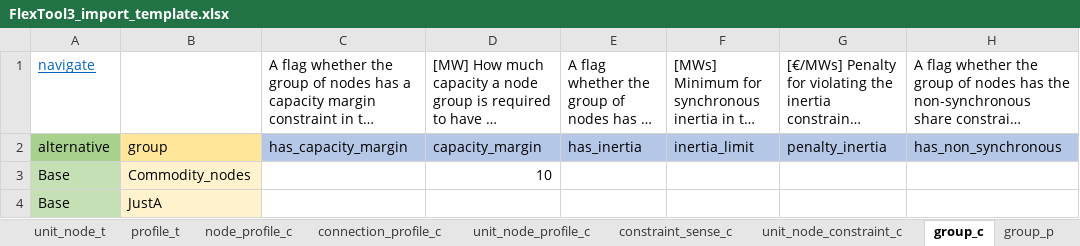
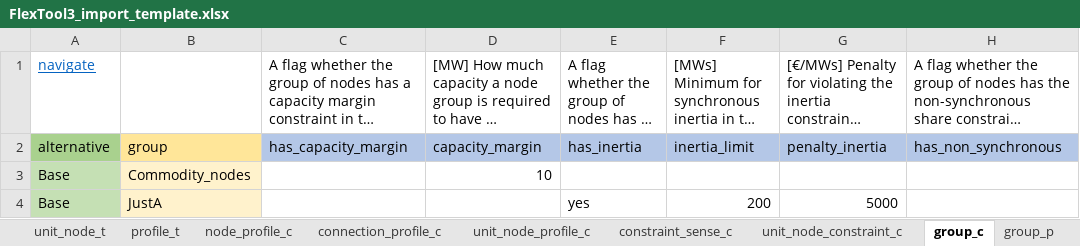
Before and after one commit to irena-flextool/flextool, an Excel workbook: FlexTool3_import_template.xlsx, sheet group_c, drawn as a sheet; only a part is shown; long unchanged cells end in …; values as stored, in another font and other column widths than the file's, no borders; the diff names each change by its address in the sheet, - before the commit and + after, or states it on an @@ line.

Commit message:
Added inertia constraint to the model and data processing

```diff
--- a/FlexTool3_import_template.xlsx (sheet group_c)
+++ b/FlexTool3_import_template.xlsx (sheet group_c)
-E4: (empty)
+E4: yes
-F4: (empty)
+F4: 200
-G4: (empty)
+G4: 5000
```
Also changed, not shown: sheet timeline_t, charts or pictures, 6 other files.
